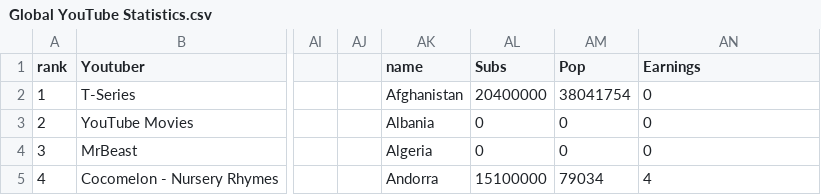
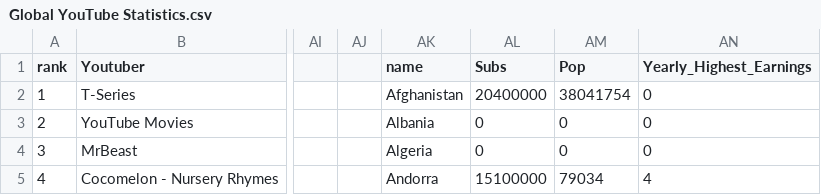
Before and after one commit to siam2611/3179_Assignment2, a CSV file: data/Global YouTube Statistics.csv, drawn as a sheet; only a part is shown, gaps mark what is left out; the diff names each change by its address in the sheet, - before the commit and + after, or states it on an @@ line.

Commit message:
Changed name of new column

```diff
--- a/data/Global YouTube Statistics.csv
+++ b/data/Global YouTube Statistics.csv
-AN1: Earnings
+AN1: Yearly_Highest_Earnings
```
